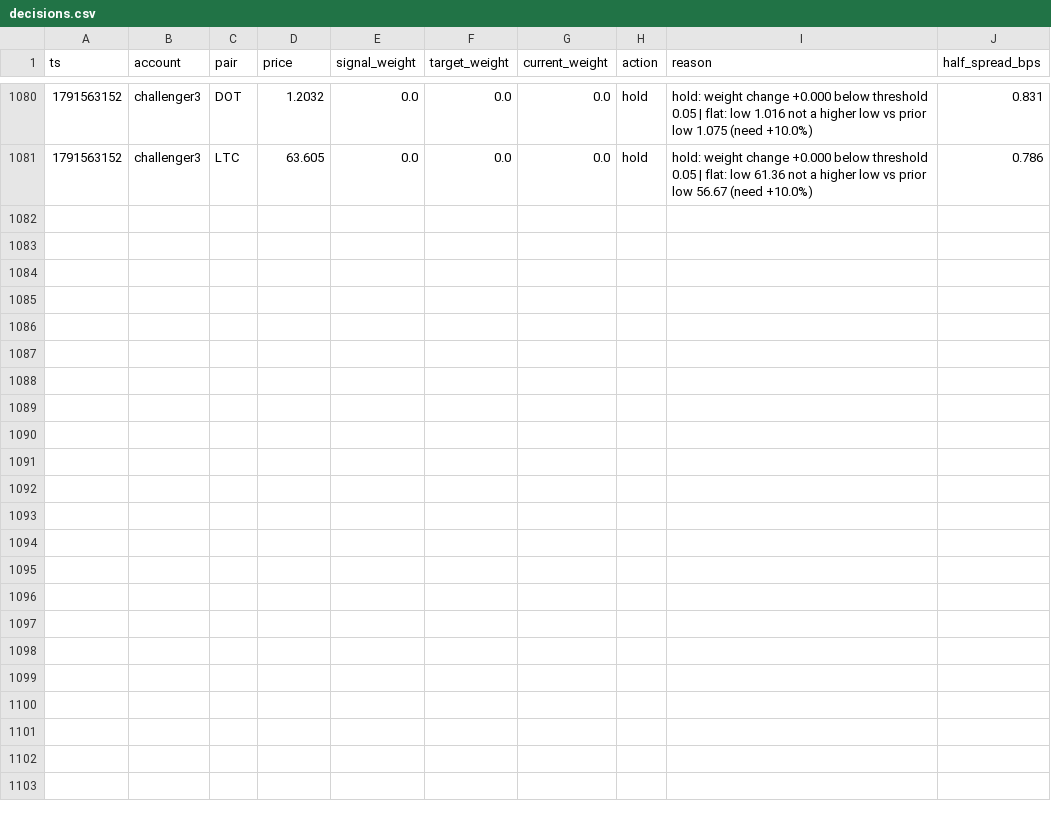
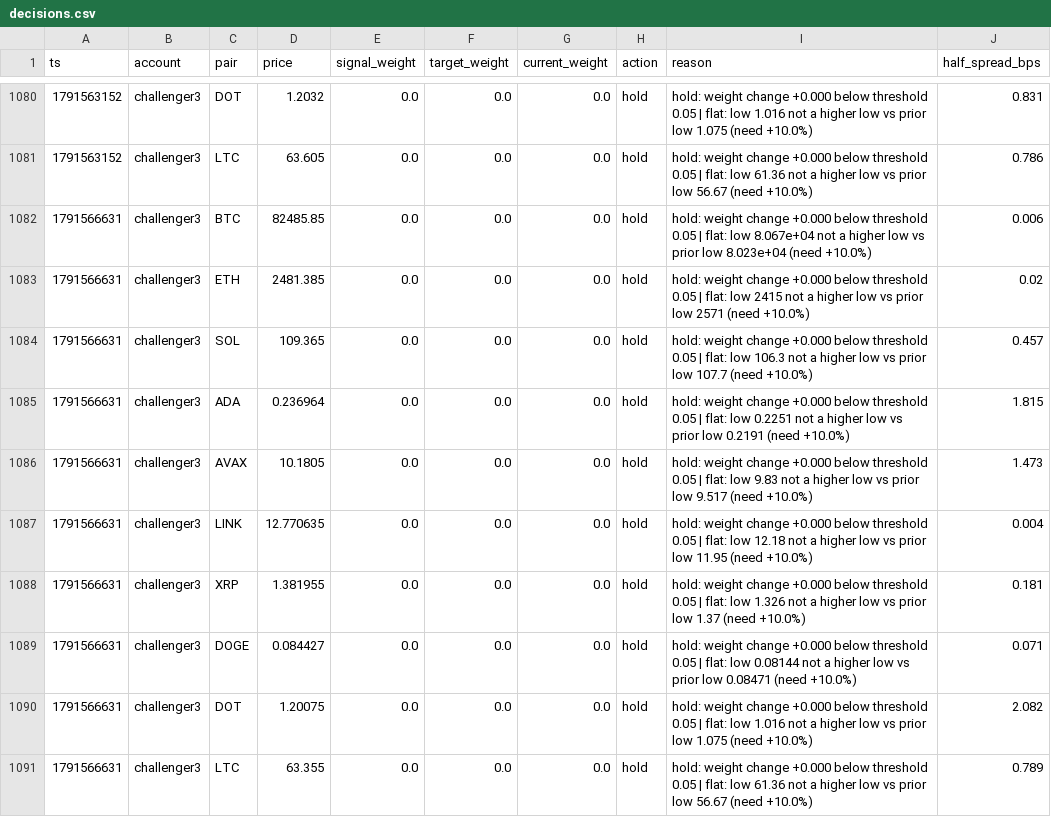
Before and after one commit to bookerfin-pixel/quantloop, a CSV file: state/challenger3/decisions.csv, drawn as a sheet; only a part is shown, gaps mark what is left out; the diff names each change by its address in the sheet, - before the commit and + after, or states it on an @@ line.

```diff
--- a/state/challenger3/decisions.csv
+++ b/state/challenger3/decisions.csv
+row 1082: 1791566631 | challenger3 | BTC | 82485.85 | 0.0 | 0.0 | 0.0 | hold | hold: weight change +0.000 below threshold 0.05 | flat: low 8.067e+04 not a higher low vs prior low 8.023e+04 (need +10.0%) | 0.006
+row 1083: 1791566631 | challenger3 | ETH | 2481.385 | 0.0 | 0.0 | 0.0 | hold | hold: weight change +0.000 below threshold 0.05 | flat: low 2415 not a higher low vs prior low 2571 (need +10.0%) | 0.02
+row 1084: 1791566631 | challenger3 | SOL | 109.365 | 0.0 | 0.0 | 0.0 | hold | hold: weight change +0.000 below threshold 0.05 | flat: low 106.3 not a higher low vs prior low 107.7 (need +10.0%) | 0.457
+row 1085: 1791566631 | challenger3 | ADA | 0.236964 | 0.0 | 0.0 | 0.0 | hold | hold: weight change +0.000 below threshold 0.05 | flat: low 0.2251 not a higher low vs prior low 0.2191 (need +10.0%) | 1.815
+row 1086: 1791566631 | challenger3 | AVAX | 10.1805 | 0.0 | 0.0 | 0.0 | hold | hold: weight change +0.000 below threshold 0.05 | flat: low 9.83 not a higher low vs prior low 9.517 (need +10.0%) | 1.473
+row 1087: 1791566631 | challenger3 | LINK | 12.770635 | 0.0 | 0.0 | 0.0 | hold | hold: weight change +0.000 below threshold 0.05 | flat: low 12.18 not a higher low vs prior low 11.95 (need +10.0%) | 0.004
+row 1088: 1791566631 | challenger3 | XRP | 1.381955 | 0.0 | 0.0 | 0.0 | hold | hold: weight change +0.000 below threshold 0.05 | flat: low 1.326 not a higher low vs prior low 1.37 (need +10.0%) | 0.181
+row 1089: 1791566631 | challenger3 | DOGE | 0.084427 | 0.0 | 0.0 | 0.0 | hold | hold: weight change +0.000 below threshold 0.05 | flat: low 0.08144 not a higher low vs prior low 0.08471 (need +10.0%) | 0.071
+row 1090: 1791566631 | challenger3 | DOT | 1.20075 | 0.0 | 0.0 | 0.0 | hold | hold: weight change +0.000 below threshold 0.05 | flat: low 1.016 not a higher low vs prior low 1.075 (need +10.0%) | 2.082
+row 1091: 1791566631 | challenger3 | LTC | 63.355 | 0.0 | 0.0 | 0.0 | hold | hold: weight change +0.000 below threshold 0.05 | flat: low 61.36 not a higher low vs prior low 56.67 (need +10.0%) | 0.789
```
Also changed, not shown: state/challenger1/decisions.csv, state/challenger2/decisions.csv, 24 other files.
